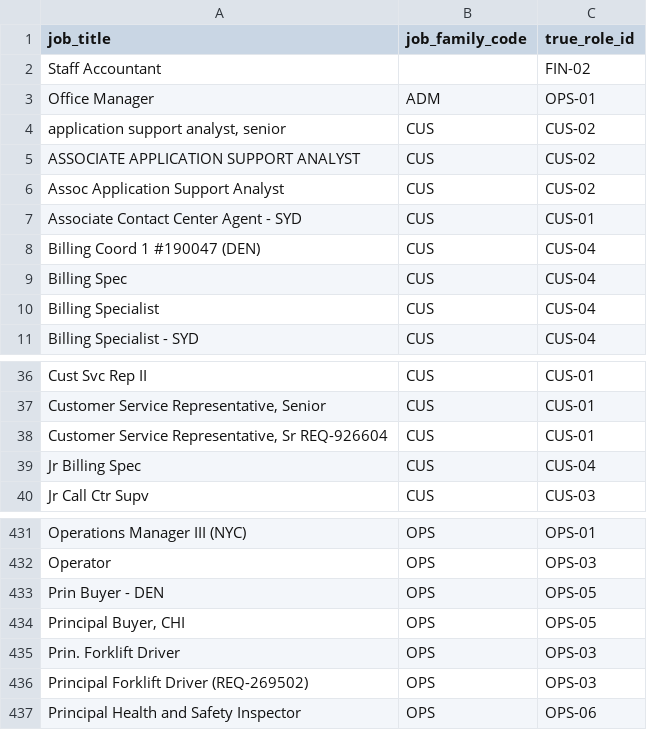
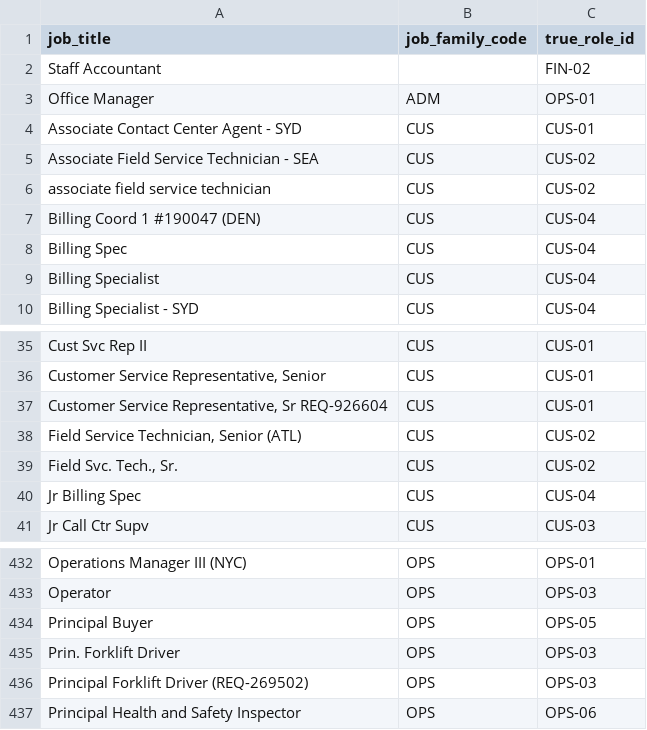
Before and after one commit to thaddeusmbrown/title-standardization-mock, a CSV file: data/truth.csv, drawn as a sheet; only a part is shown, gaps mark what is left out.

```diff
--- a/data/truth.csv
+++ b/data/truth.csv
@@ -3,6 +3,5 @@ Staff Accountant,,FIN-02
 Office Manager,ADM,OPS-01
-"application support analyst, senior",CUS,CUS-02
-ASSOCIATE APPLICATION SUPPORT ANALYST,CUS,CUS-02
-Assoc Application Support Analyst,CUS,CUS-02
 Associate Contact Center Agent - SYD,CUS,CUS-01
+Associate Field Service Technician - SEA,CUS,CUS-02
+associate field service technician,CUS,CUS-02
 Billing Coord 1 #190047 (DEN),CUS,CUS-04
@@ -38,2 +37,4 @@ Cust Svc Rep II,CUS,CUS-01
 "Customer Service Representative, Sr REQ-926604",CUS,CUS-01
+"Field Service Technician, Senior (ATL)",CUS,CUS-02
+"Field Svc. Tech., Sr.",CUS,CUS-02
 Jr Billing Spec,CUS,CUS-04
@@ -432,4 +433,3 @@ Operations Manager III (NYC),OPS,OPS-01
 Operator,OPS,OPS-03
-Prin Buyer - DEN,OPS,OPS-05
-"Principal Buyer, CHI",OPS,OPS-05
+Principal Buyer,OPS,OPS-05
 Prin. Forklift Driver,OPS,OPS-03
```
Also changed, not shown: data/employees.csv, 3 other files.
